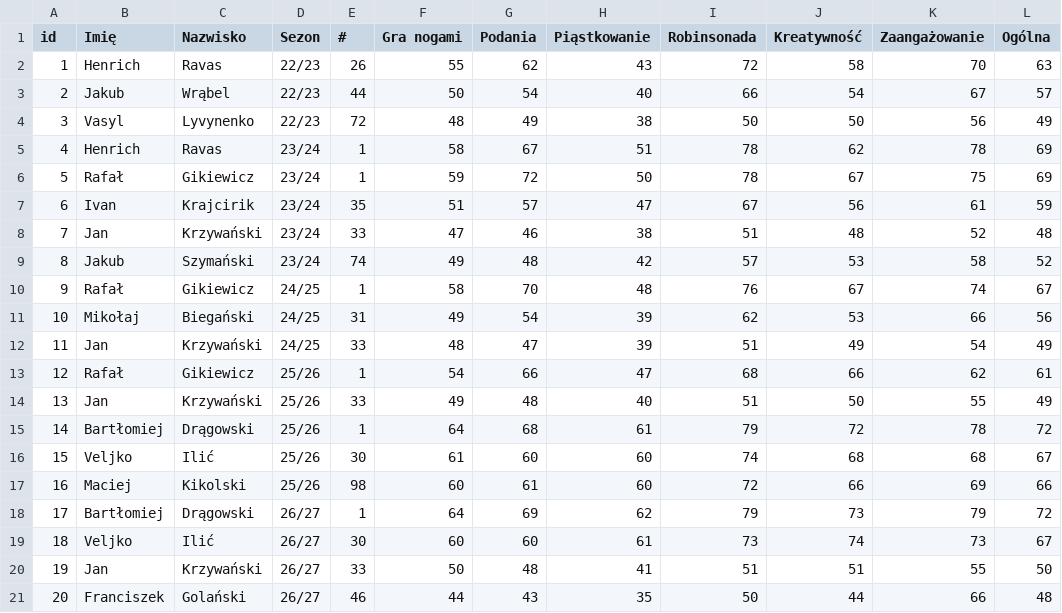
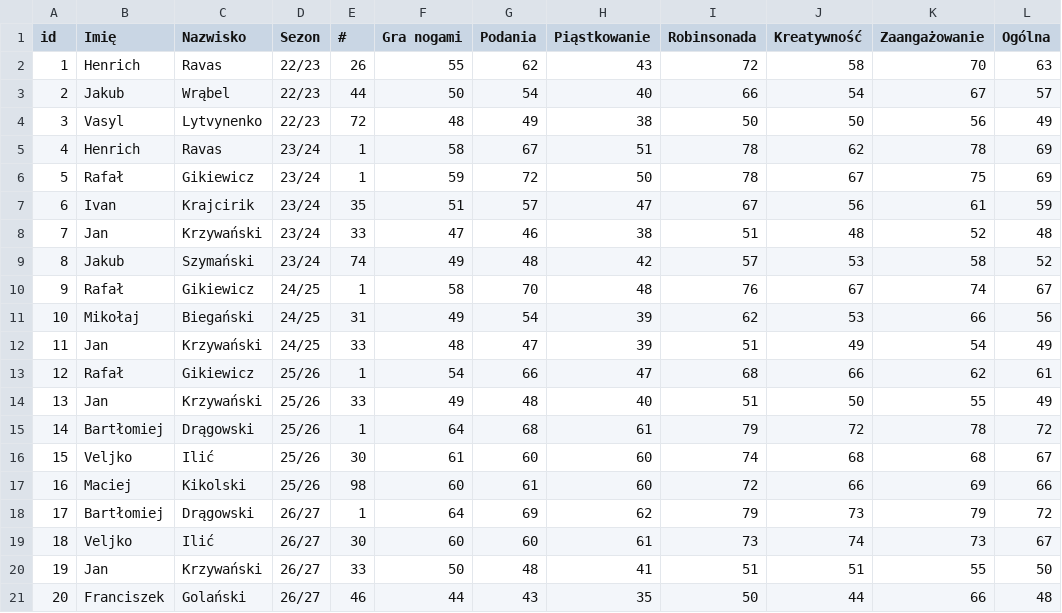
Before and after one commit to TAZxiii/widzew-1910-draft, a CSV file: data/br.csv, drawn as a sheet; only a part is shown; the diff names each change by its address in the sheet, - before the commit and + after, or states it on an @@ line.

```diff
--- a/data/br.csv
+++ b/data/br.csv
-C4 (Nazwisko): Lyvynenko
+C4 (Nazwisko): Lytvynenko
```
Also changed, not shown: data/pomoc.csv.
